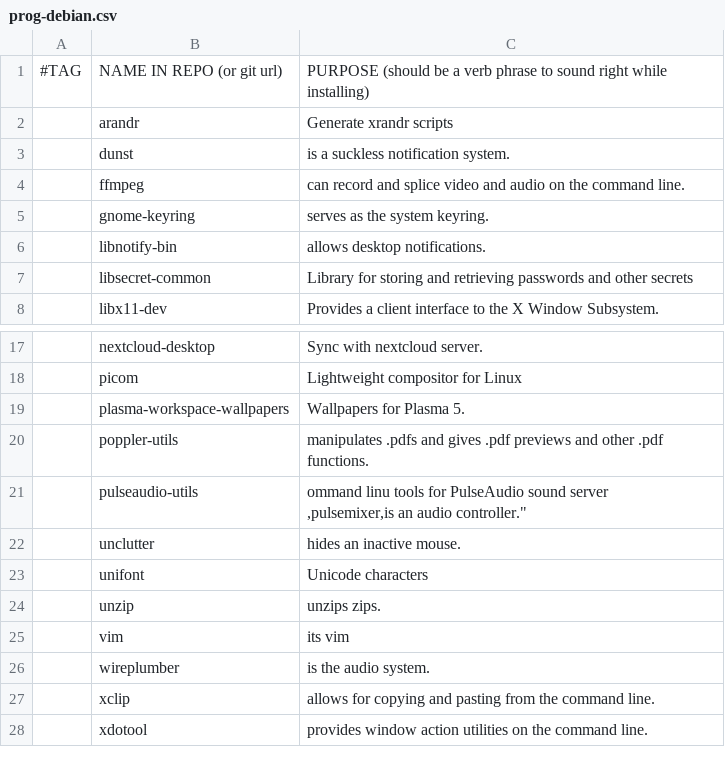
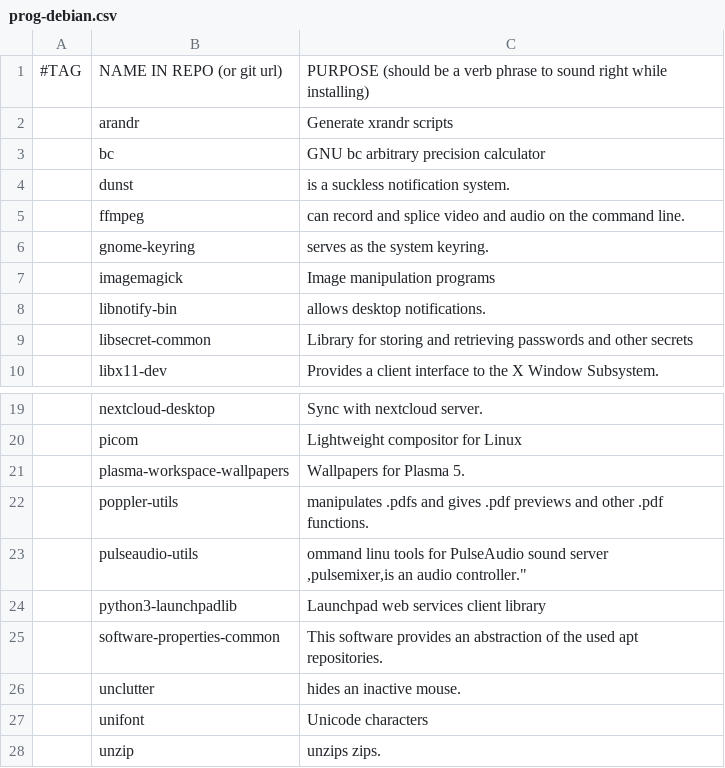
Before and after one commit to alexb7711/DARBS, a CSV file: prog-lists/prog-debian.csv, drawn as a sheet; only a part is shown, gaps mark what is left out; the shorter side is filled out with more unchanged rows; the diff names each change by its address in the sheet, - before the commit and + after, or states it on an @@ line.

```diff
--- a/prog-lists/prog-debian.csv
+++ b/prog-lists/prog-debian.csv
+row 3:  | bc | GNU bc arbitrary precision calculator
+row 7:  | imagemagick | Image manipulation programs
+row 24:  | python3-launchpadlib | Launchpad web services client library
+row 25:  | software-properties-common | This software provides an abstraction of the used apt repositories.
```
Also changed, not shown: prog-lists/prog-arch.csv, 1 other file.
